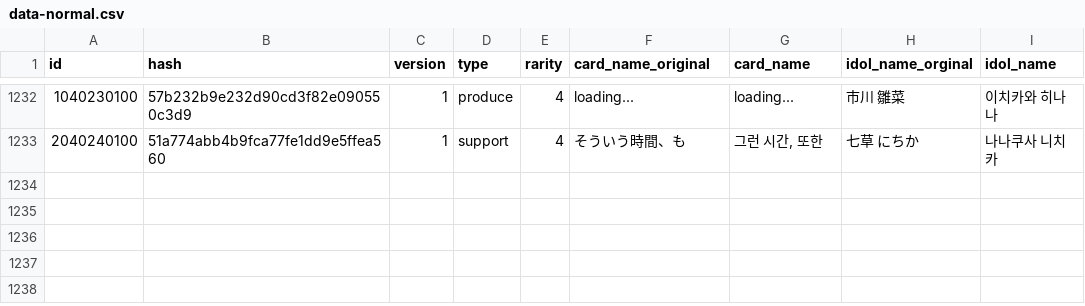
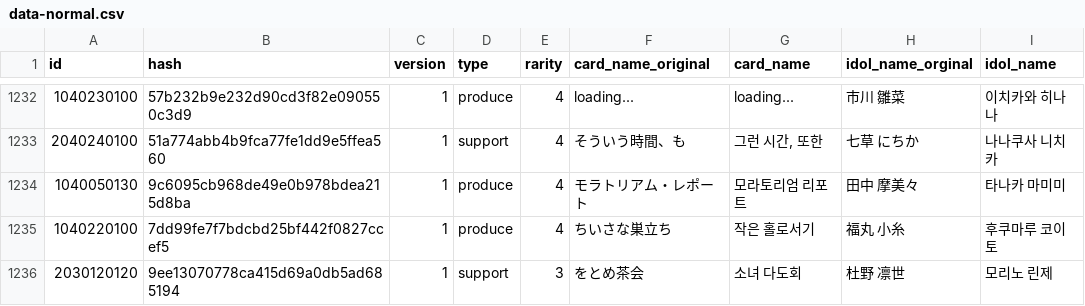
Before and after one commit to Gnbrkm41/shany-card-name-generator, a CSV file: data-normal.csv, drawn as a sheet; only a part is shown, gaps mark what is left out.

Commit message:
Update data-update.csv

```diff
--- a/data-normal.csv
+++ b/data-normal.csv
@@ -1233 +1233,4 @@ id,hash,version,type,rarity,card_name_original,card_name,idol_name_orginal,idol_
 2040240100,51a774abb4b9fca77fe1dd9e5ffea560,1,support,4,そういう時間、も,"그런 시간, 또한",七草 にちか,나나쿠사 니치카
+1040050130,9c6095cb968de49e0b978bdea215d8ba,1,produce,4,モラトリアム・レポート,모라토리엄 리포트,田中 摩美々,타나카 마미미
+1040220100,7dd99fe7f7bdcbd25bf442f0827ccef5,1,produce,4,ちいさな巣立ち,작은 홀로서기,福丸 小糸,후쿠마루 코이토
+2030120120,9ee13070778ca415d69a0db5ad685194,1,support,3,をとめ茶会,소녀 다도회,杜野 凛世,모리노 린제
```
Also changed, not shown: data-update.csv.
